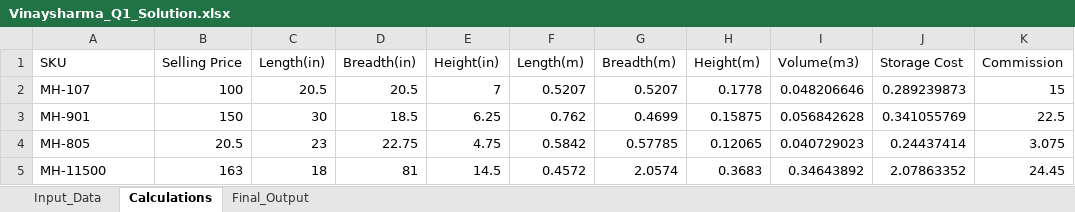
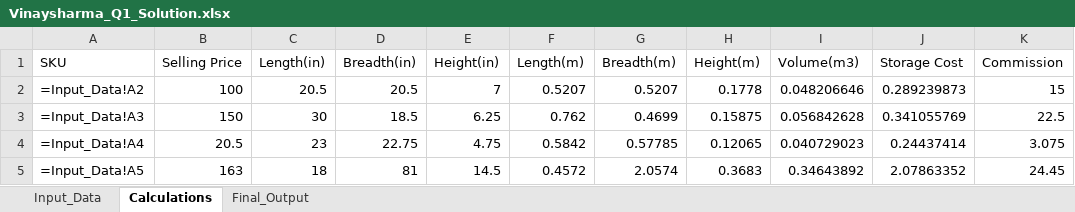
Before and after one commit to vinayuser102/Ecommerce-campaign-performance-analysis, an Excel workbook: Excel Analysis/Vinaysharma_Q1_Solution.xlsx, sheet Calculations, drawn as a sheet; only a part is shown; values as stored, in another font and other column widths than the file's, no borders; formulas without a stored value are shown as written; the diff names each change by its address in the sheet, - before the commit and + after, or states it on an @@ line.

```diff
--- a/Excel Analysis/Vinaysharma_Q1_Solution.xlsx (sheet Calculations)
+++ b/Excel Analysis/Vinaysharma_Q1_Solution.xlsx (sheet Calculations)
-A2 (SKU): MH-107
+A2 (SKU): =Input_Data!A2
-A3 (SKU): MH-901
+A3 (SKU): =Input_Data!A3
-A4 (SKU): MH-805
+A4 (SKU): =Input_Data!A4
-A5 (SKU): MH-11500
+A5 (SKU): =Input_Data!A5
```
Also changed, not shown: sheet Final_Output, sheet Input_Data, formulas that keep their value, charts or pictures, Datasets/Q1.xlsx, Datasets/Q2.xlsx, 3 other files.
